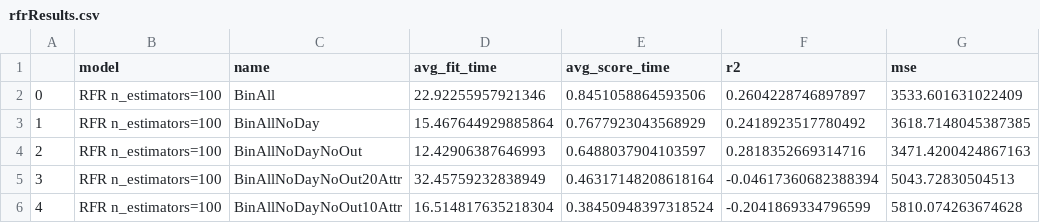
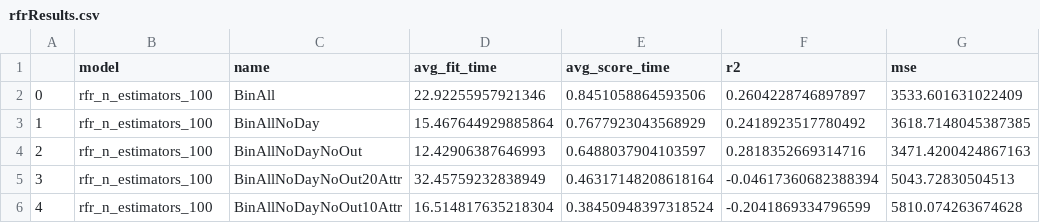
Before and after one commit to theazgra/dataAnalysisCourse, a CSV file: MAD_III/project/rfrResults.csv, drawn as a sheet; only a part is shown; the diff names each change by its address in the sheet, - before the commit and + after, or states it on an @@ line.

```diff
--- a/MAD_III/project/rfrResults.csv
+++ b/MAD_III/project/rfrResults.csv
-B2:B6 (model): RFR n_estimators=100
+B2:B6 (model): rfr_n_estimators_100
```
Also changed, not shown: MAD_III/project/abrResults.csv, MAD_III/project/gbrResult.csv, 22 other files.
